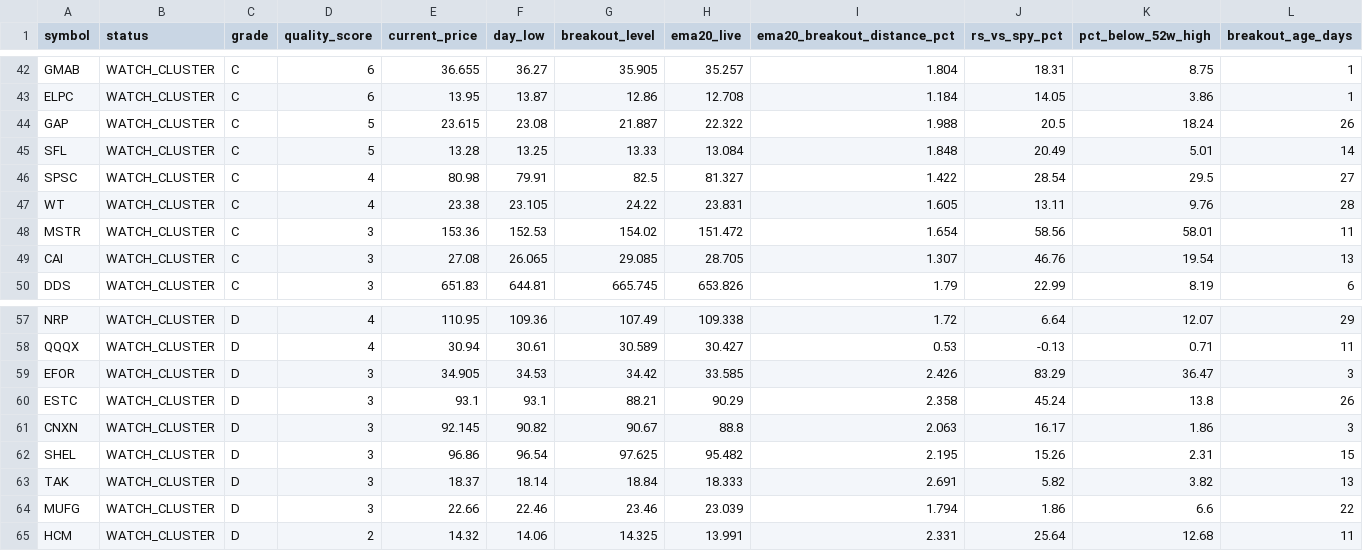
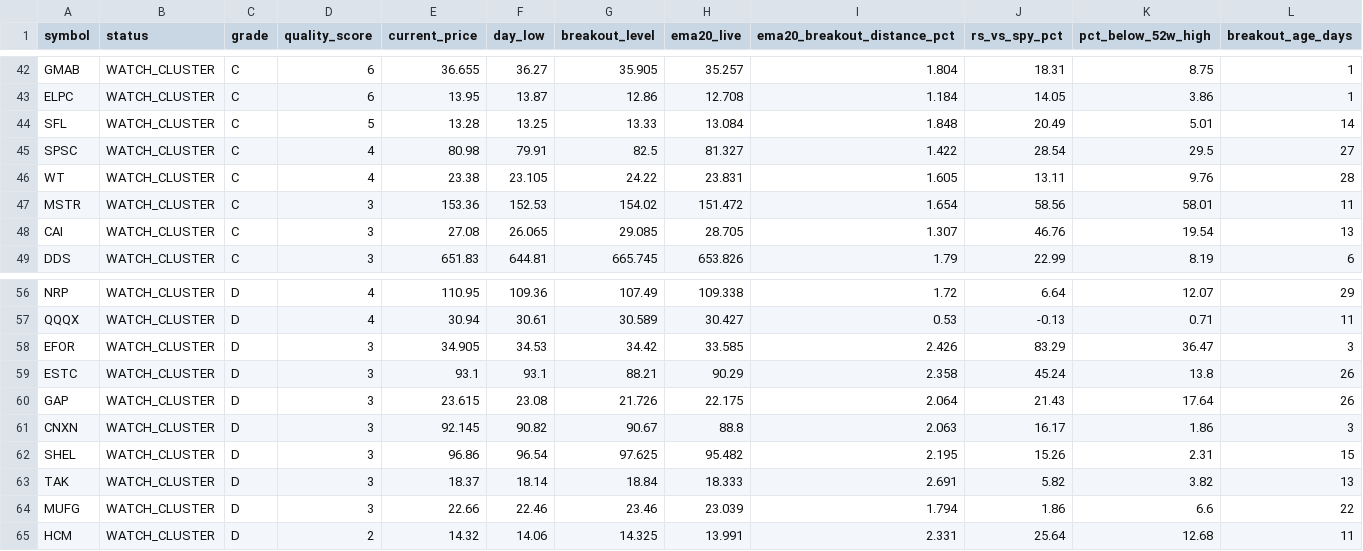
Before and after one commit to fwd5t2g5cw-ops/-daily-market-scanner, a CSV file: latest/us/us_double_reclaim_all.csv, drawn as a sheet; only a part is shown, gaps mark what is left out; removed rows and columns are numbered as before the commit, all else as after; rows hold the shown columns only; the diff names each change by its address in the sheet, - before the commit and + after, or states it on an @@ line.

```diff
--- a/latest/us/us_double_reclaim_all.csv
+++ b/latest/us/us_double_reclaim_all.csv
-row 44: GAP | WATCH_CLUSTER | C | 5 | 23.615 | 23.08 | 21.887 | 22.322 | 1.988 | 20.5 | 18.24 | 26
+row 60: GAP | WATCH_CLUSTER | D | 3 | 23.615 | 23.08 | 21.726 | 22.175 | 2.064 | 21.43 | 17.64 | 26
```
Also changed, not shown: latest/us/us_pre_breakout_compression_today.csv, latest/us/us_pre_entry_watch_today.csv, 2 other files.
